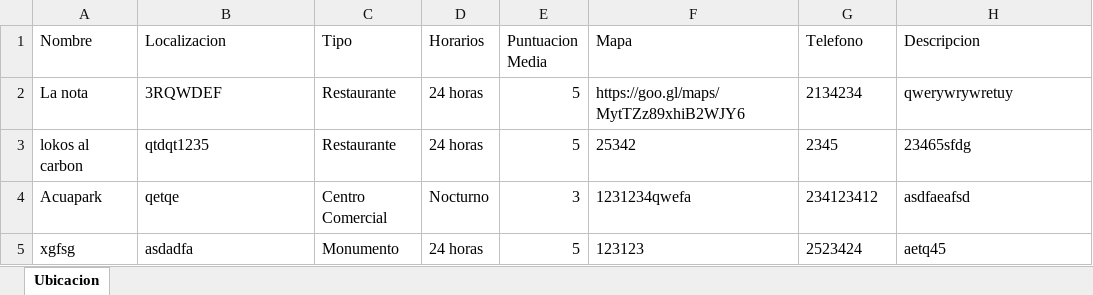
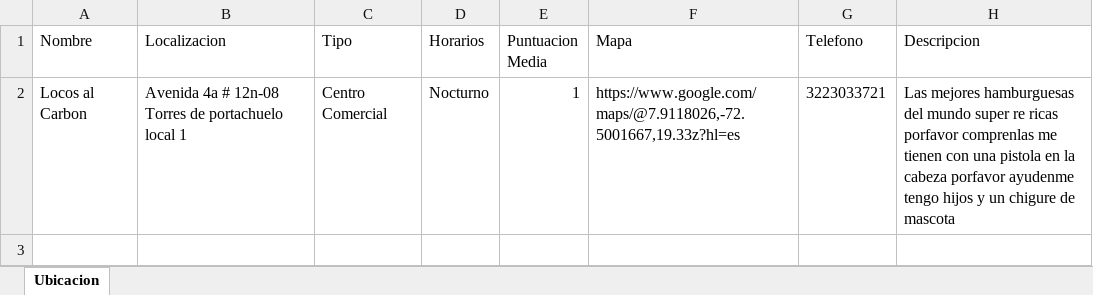
Before and after one commit to davidgonzalocordon/Motivator-main, an Excel workbook: Sites.xlsx, sheet Ubicacion, drawn as a sheet; values as stored, in another font and other column widths than the file's, no borders; removed rows and columns are numbered as before the commit, all else as after; the diff names each change by its address in the sheet, - before the commit and + after, or states it on an @@ line.

```diff
--- a/Sites.xlsx (sheet Ubicacion)
+++ b/Sites.xlsx (sheet Ubicacion)
-row 2: La nota | 3RQWDEF | Restaurante | 24 horas | 5 | https://goo.gl/maps/MytTZz89xhiB2WJY6 | 2134234 | qwerywrywretuy
-row 3: lokos al carbon | qtdqt1235 | Restaurante | 24 horas | 5 | 25342 | 2345 | 23465sfdg
-row 4: Acuapark | qetqe | Centro Comercial | Nocturno | 3 | 1231234qwefa | 234123412 | asdfaeafsd
-row 5: xgfsg | asdadfa | Monumento | 24 horas | 5 | 123123 | 2523424 | aetq45
+row 2: Locos al Carbon | Avenida 4a # 12n-08 Torres de portachuelo local 1 | Centro Comercial | Nocturno | 1 | https://www.google.com/maps/@7.9118026,-72.5001667,19.33z?hl=es | 3223033721 | Las mejores hamburguesas del mundo super re ricas porfavor comprenlas me tienen con una pistola en la cabeza porfavor ayudenme tengo hijos y un chigure de mascota
```
Also changed, not shown: 57 other files.
